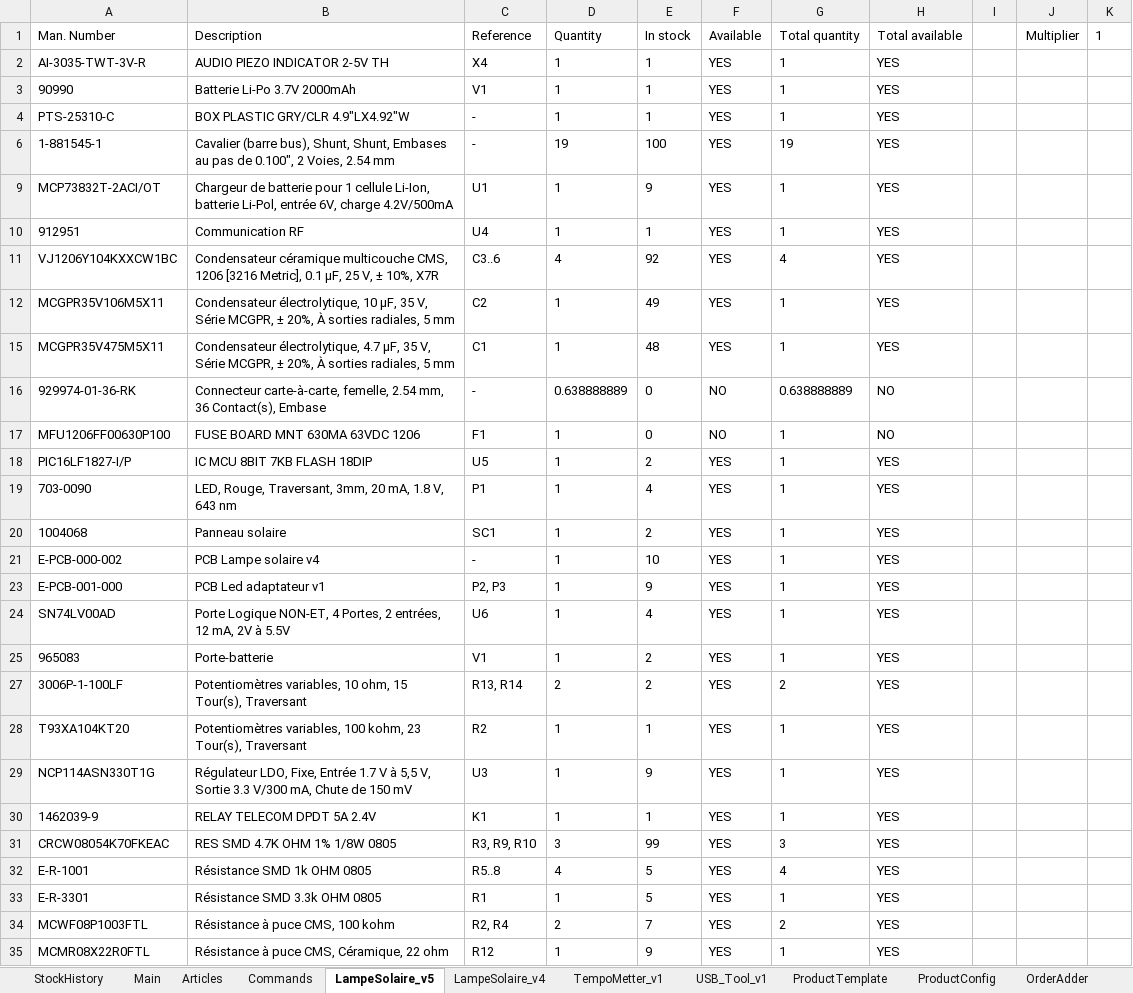
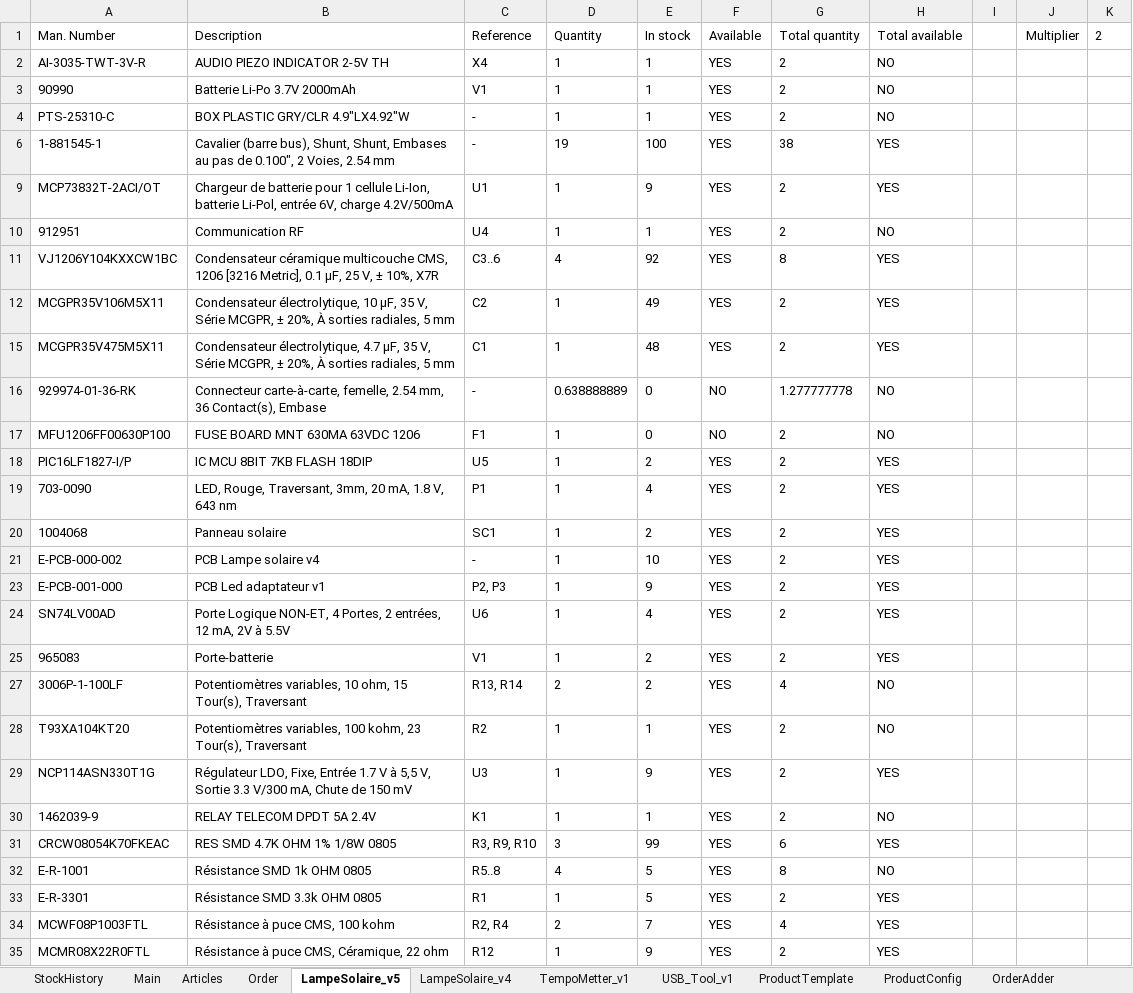
Before and after one commit to esseivan/Stock, an Excel workbook: Stock.xlsm, sheet LampeSolaire_v5, drawn as a sheet; only a part is shown; values as stored, in another font and other column widths than the file's, no borders; conditional formats and table styles not drawn; the diff covers the shown part only; the diff names each change by its address in the sheet, - before the commit and + after, or states it on an @@ line.

```diff
--- a/Stock.xlsm (sheet LampeSolaire_v5)
+++ b/Stock.xlsm (sheet LampeSolaire_v5)
-sheet tab: Commands
+sheet tab: Order
-K1: 1
+K1: 2
-G2:G4 (Total quantity): 1
+G2:G4 (Total quantity): 2
-H2:H4 (Total available): YES
+H2:H4 (Total available): NO
-G6 (Total quantity): 19
+G6 (Total quantity): 38
-G9:G10 (Total quantity): 1
+G9:G10 (Total quantity): 2
-H10 (Total available): YES
+H10 (Total available): NO
-G11 (Total quantity): 4
+G11 (Total quantity): 8
-G12 (Total quantity): 1
+G12 (Total quantity): 2
-G15 (Total quantity): 1
+G15 (Total quantity): 2
-G16 (Total quantity): 0.638888889
+G16 (Total quantity): 1.277777778
-G17:G21 (Total quantity): 1
+G17:G21 (Total quantity): 2
-G23:G25 (Total quantity): 1
+G23:G25 (Total quantity): 2
-G27 (Total quantity): 2
+G27 (Total quantity): 4
-H27:H28 (Total available): YES
+H27:H28 (Total available): NO
-G28:G30 (Total quantity): 1
+G28:G30 (Total quantity): 2
-H30 (Total available): YES
+H30 (Total available): NO
-G31 (Total quantity): 3
+G31 (Total quantity): 6
-G32 (Total quantity): 4
+G32 (Total quantity): 8
-H32 (Total available): YES
+H32 (Total available): NO
-G33 (Total quantity): 1
+G33 (Total quantity): 2
-G34 (Total quantity): 2
+G34 (Total quantity): 4
-G35 (Total quantity): 1
+G35 (Total quantity): 2
```
Also changed, not shown: 4 edited cells elsewhere in this sheet, sheet Articles, sheet ProductConfig, sheet StockHistory, formulas that keep their value, charts or pictures, src.xlsm.
